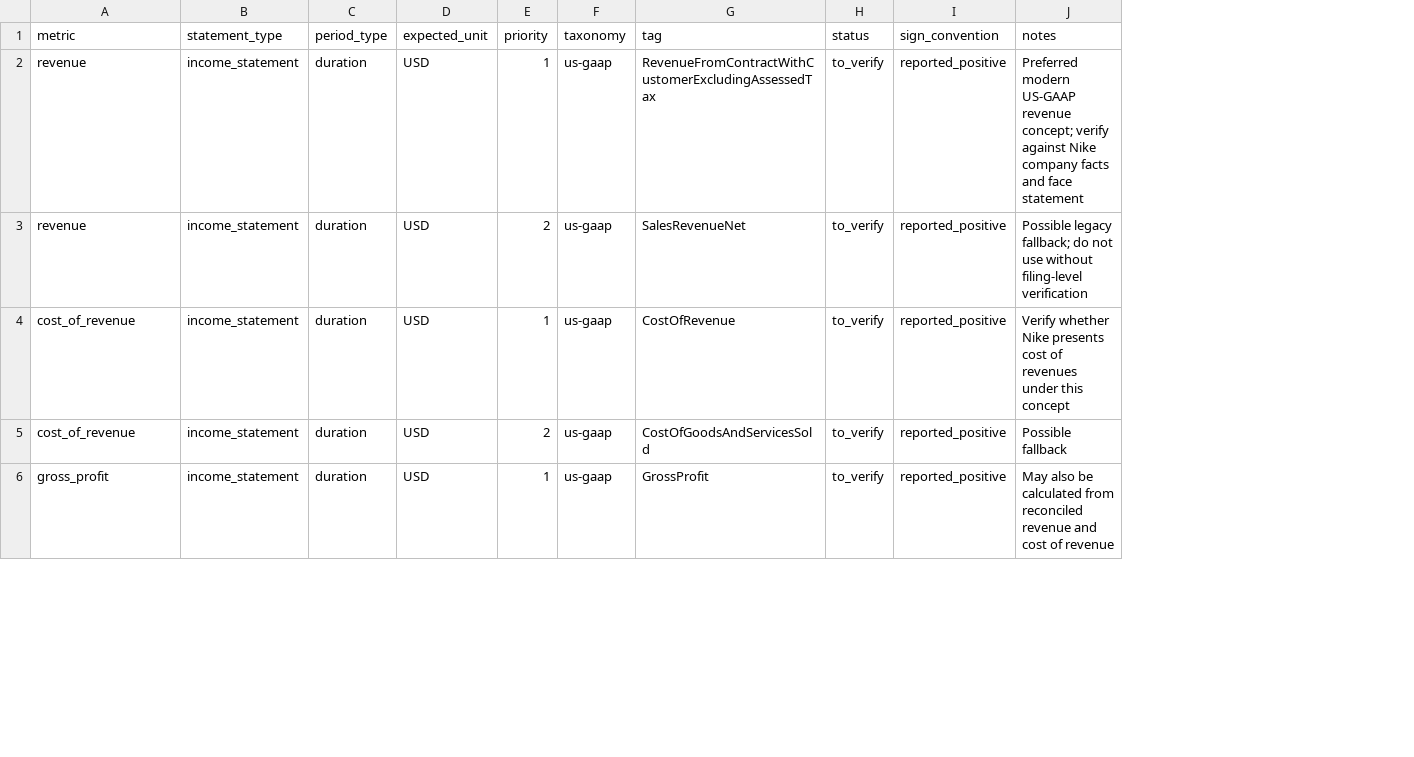
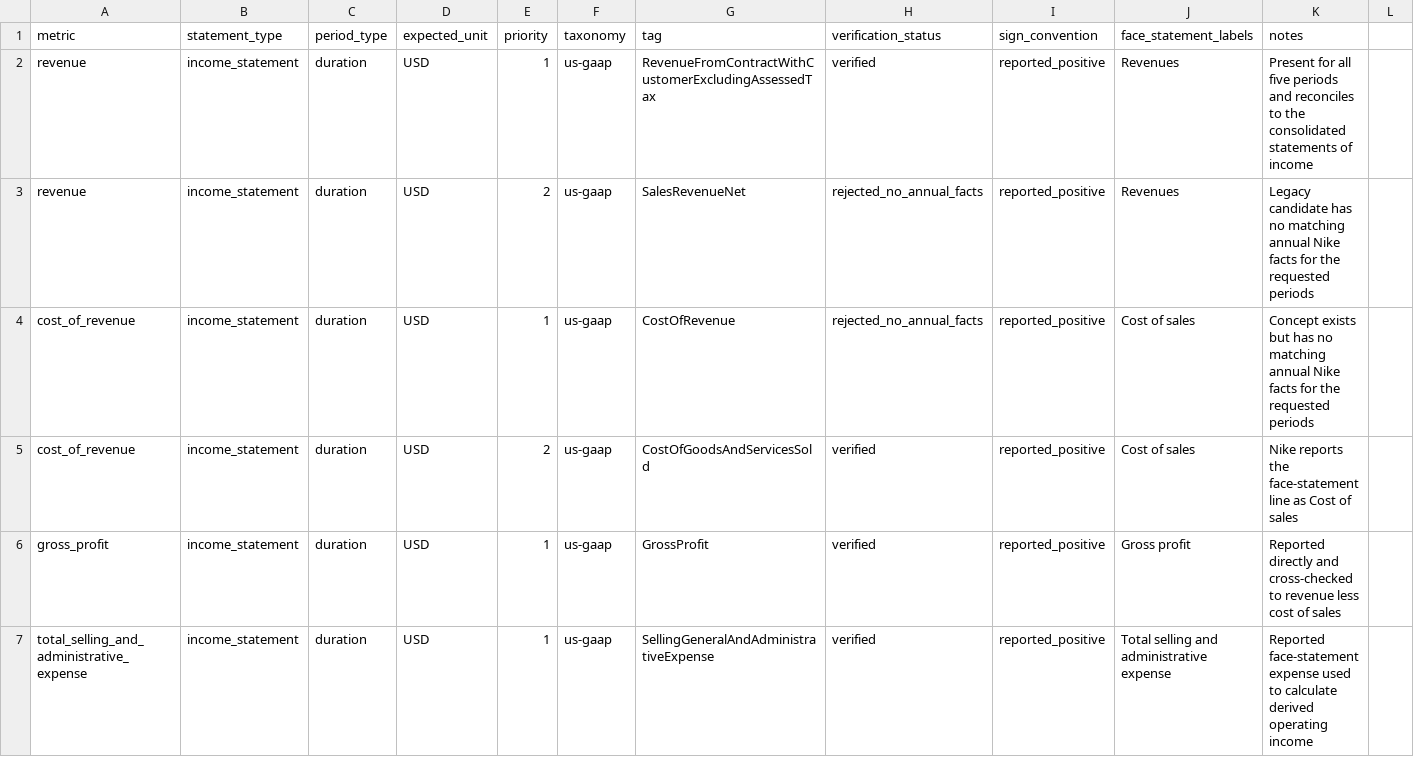
Before and after one commit to owencchapman24/nike-financial-analysis, a CSV file: config/xbrl_tags.csv, drawn as a sheet; only a part is shown; removed rows and columns are numbered as before the commit, all else as after; the diff covers the shown part only; the diff names each change by its address in the sheet, - before the commit and + after, or states it on an @@ line.

Commit message:
feat: add reconciled five-year historical data pipeline

```diff
--- a/config/xbrl_tags.csv
+++ b/config/xbrl_tags.csv
-column H (status), rows 2-6: all to_verify
+column H (verification_status), rows 2-6: verified | rejected_no_annual_facts | rejected_no_annual_facts | verified | verified
+column J (face_statement_labels), rows 2-6: Revenues | Revenues | Cost of sales | Cost of sales | Gross profit
+column L, empty
-K2 (notes): Preferred modern US-GAAP revenue concept; verify against Nike company facts and face statement
+K2 (notes): Present for all five periods and reconciles to the consolidated statements of income
-K3 (notes): Possible legacy fallback; do not use without filing-level verification
+K3 (notes): Legacy candidate has no matching annual Nike facts for the requested periods
-K4 (notes): Verify whether Nike presents cost of revenues under this concept
+K4 (notes): Concept exists but has no matching annual Nike facts for the requested periods
-K5 (notes): Possible fallback
+K5 (notes): Nike reports the face-statement line as Cost of sales
-K6 (notes): May also be calculated from reconciled revenue and cost of revenue
+K6 (notes): Reported directly and cross-checked to revenue less cost of sales
+row 7: total_selling_and_administrative_expense | income_statement | duration | USD | 1 | us-gaap | SellingGeneralAndAdministrativeExpense | verified | reported_positive | Total selling and administrative expense | Reported face-statement expense used to calculate derived operating income
```
Also changed, not shown: 8 added rows and 23 edited cells elsewhere in this file, 23 other files.
